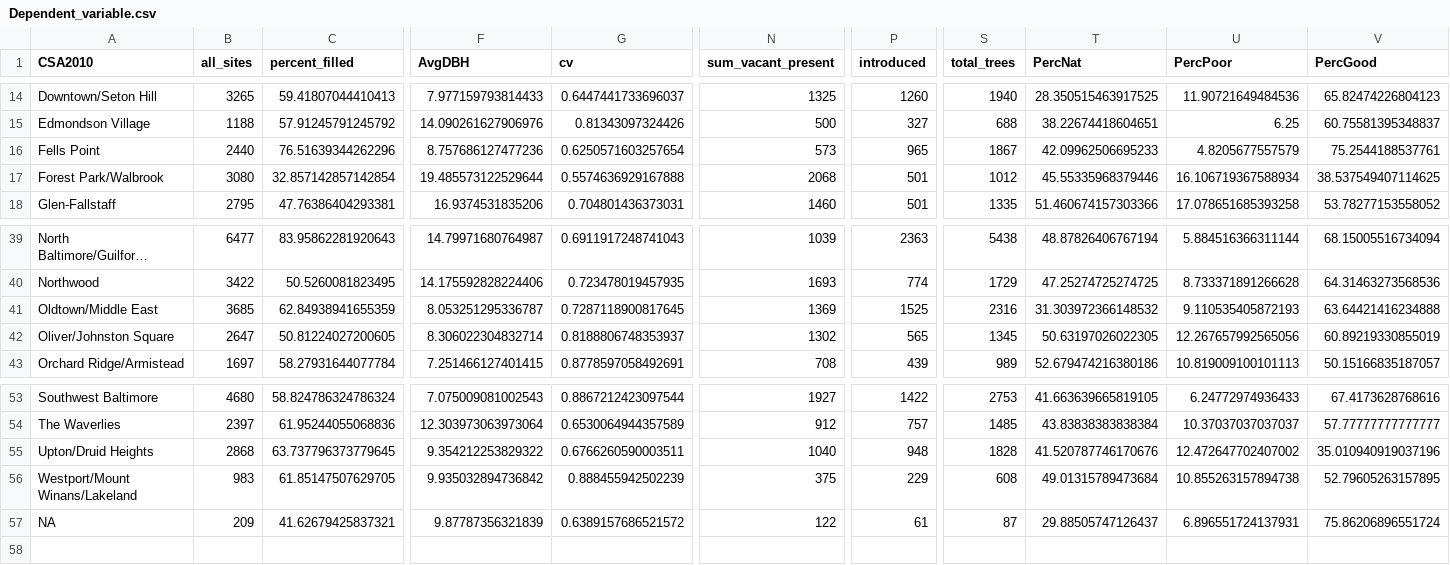
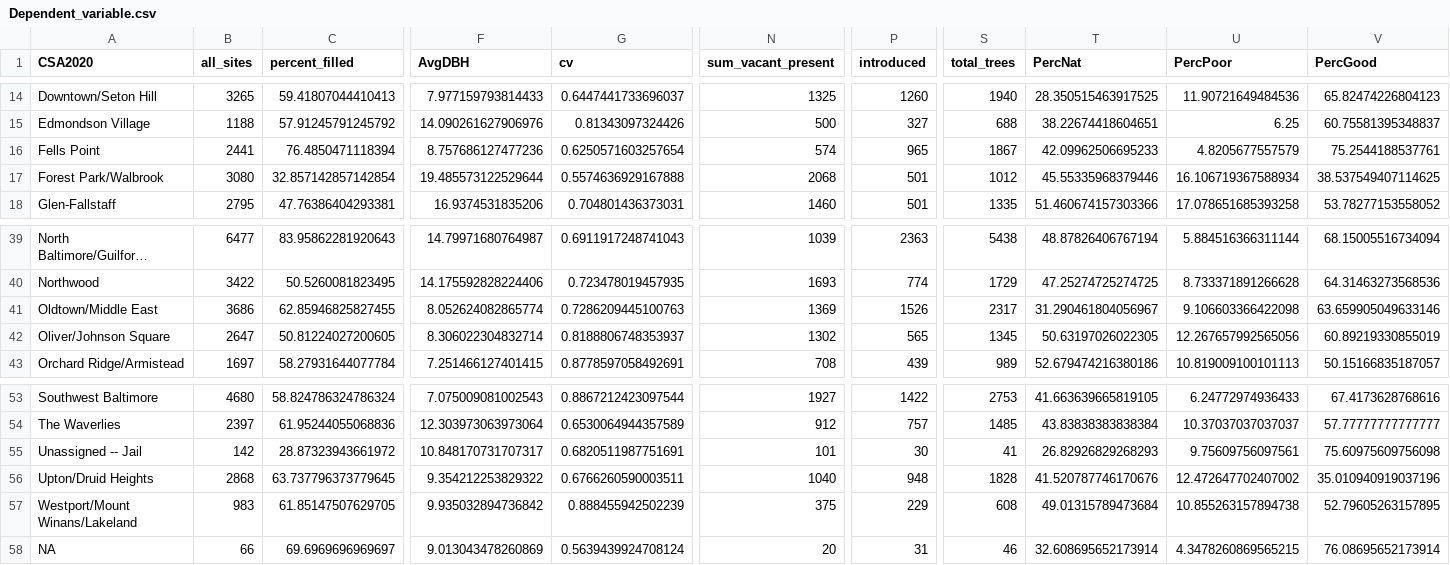
Before and after one commit to mavolio/BaltimoreStreetTreeProject, a CSV file: input_data/Dependent_variable.csv, drawn as a sheet; only a part is shown, gaps mark what is left out; long unchanged cells end in …; addresses are those after the commit; rows hold the shown columns only; the diff covers the shown part only; the diff names each change by its address in the sheet, - before the commit and + after, or states it on an @@ line.

```diff
--- a/input_data/Dependent_variable.csv
+++ b/input_data/Dependent_variable.csv
-A1: CSA2010
+A1: CSA2020
-B16 (all_sites): 2440
+B16 (all_sites): 2441
-C16 (percent_filled): 76.51639344262296
+C16 (percent_filled): 76.4850471118394
-N16 (sum_vacant_present): 573
+N16 (sum_vacant_present): 574
-B41 (all_sites): 3685
+B41 (all_sites): 3686
-C41 (percent_filled): 62.84938941655359
+C41 (percent_filled): 62.85946825827455
-F41 (AvgDBH): 8.053251295336787
+F41 (AvgDBH): 8.052624082865774
-G41 (cv): 0.7287118900817645
+G41 (cv): 0.7286209445100763
-P41 (introduced): 1525
+P41 (introduced): 1526
-S41 (total_trees): 2316
+S41 (total_trees): 2317
-T41 (PercNat): 31.303972366148532
+T41 (PercNat): 31.290461804056967
-U41 (PercPoor): 9.110535405872193
+U41 (PercPoor): 9.106603366422098
-V41 (PercGood): 63.64421416234888
+V41 (PercGood): 63.659905049633146
-A42 (CSA2020): Oliver/Johnston Square
+A42 (CSA2020): Oliver/Johnson Square
+row 55: Unassigned -- Jail | 142 | 28.87323943661972 | 10.848170731707317 | 0.6820511987751691 | 101 | 30 | 41 | 26.82926829268293 | 9.75609756097561 | 75.60975609756098
-B58 (all_sites): 209
+B58 (all_sites): 66
-C58 (percent_filled): 41.62679425837321
+C58 (percent_filled): 69.6969696969697
-F58 (AvgDBH): 9.87787356321839
+F58 (AvgDBH): 9.013043478260869
-G58 (cv): 0.6389157686521572
+G58 (cv): 0.5639439924708124
-N58 (sum_vacant_present): 122
+N58 (sum_vacant_present): 20
-P58 (introduced): 61
+P58 (introduced): 31
-S58 (total_trees): 87
+S58 (total_trees): 46
-T58 (PercNat): 29.88505747126437
+T58 (PercNat): 32.608695652173914
-U58 (PercPoor): 6.896551724137931
+U58 (PercPoor): 4.3478260869565215
-V58 (PercGood): 75.86206896551724
+V58 (PercGood): 76.08695652173914
```
Also changed, not shown: 73 edited cells elsewhere in this file, input_data/Independent_variable.csv, 3 other files.
